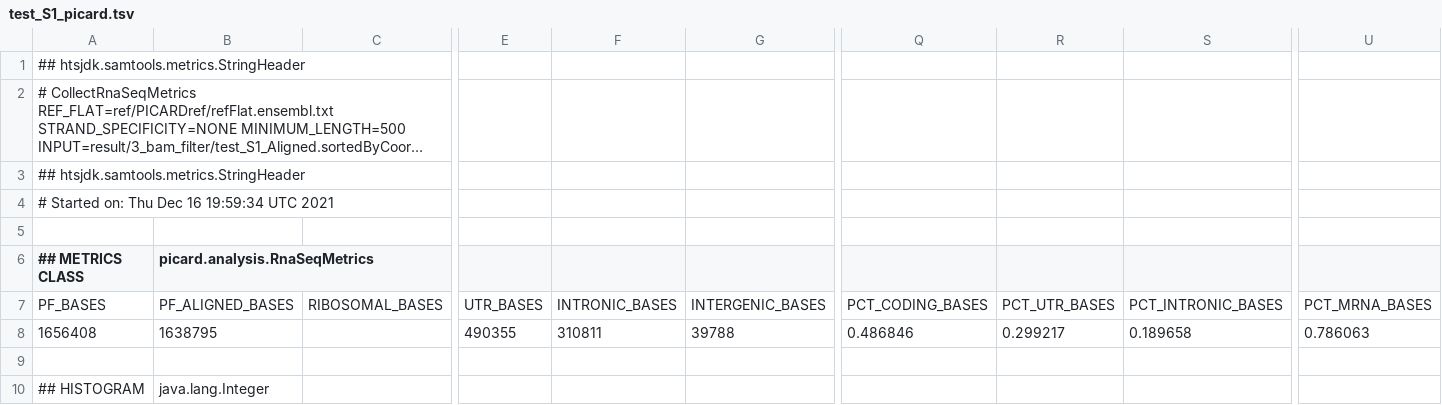
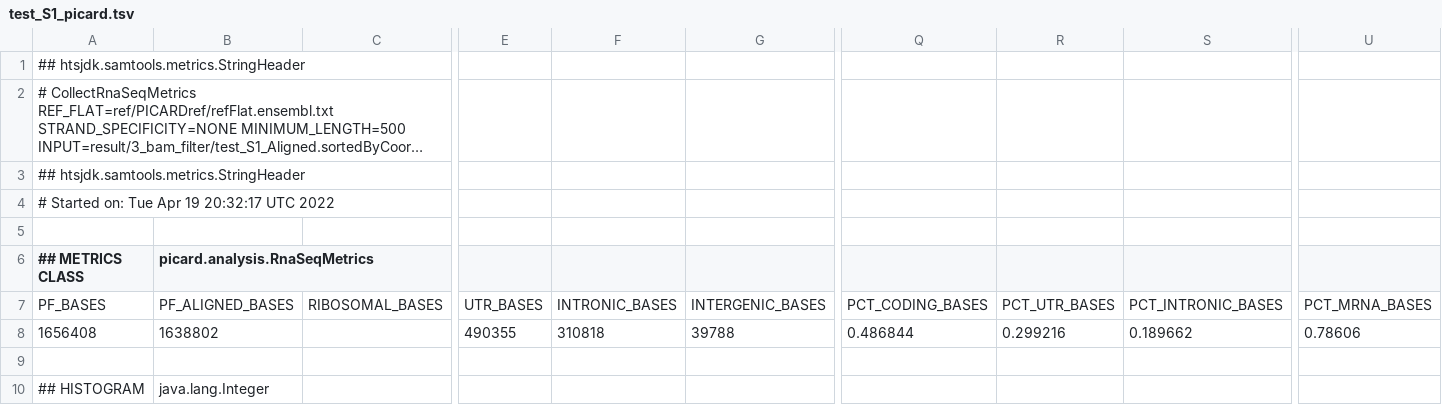
Before and after one commit to BIGslu/SEAsnake, a TSV file: vignette/result/qc/4_picard/test_S1_picard.tsv, drawn as a sheet; only a part is shown, gaps mark what is left out; long unchanged cells end in …; the diff names each change by its address in the sheet, - before the commit and + after, or states it on an @@ line.

```diff
--- a/vignette/result/qc/4_picard/test_S1_picard.tsv
+++ b/vignette/result/qc/4_picard/test_S1_picard.tsv
-A4 (## METRICS CLASS): # Started on: Thu Dec 16 19:59:34 UTC 2021
+A4 (## METRICS CLASS): # Started on: Tue Apr 19 20:32:17 UTC 2022
-B8 (picard.analysis.RnaSeqMetrics): 1638795
+B8 (picard.analysis.RnaSeqMetrics): 1638802
-F8: 310811
+F8: 310818
-Q8: 0.486846
+Q8: 0.486844
-R8: 0.299217
+R8: 0.299216
-S8: 0.189658
+S8: 0.189662
-U8: 0.786063
+U8: 0.78606
```
Also changed, not shown: vignette/result/5_combined/combined_flagstat.tsv, vignette/result/5_combined/combined_picard.tsv, 43 other files.
